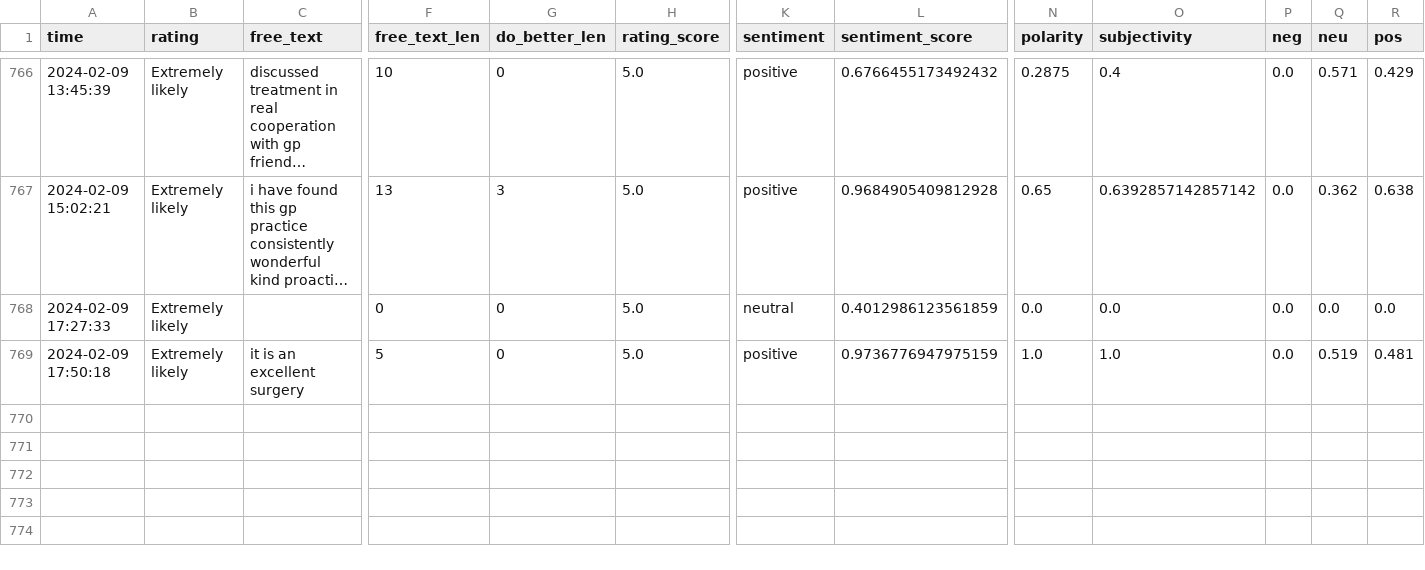
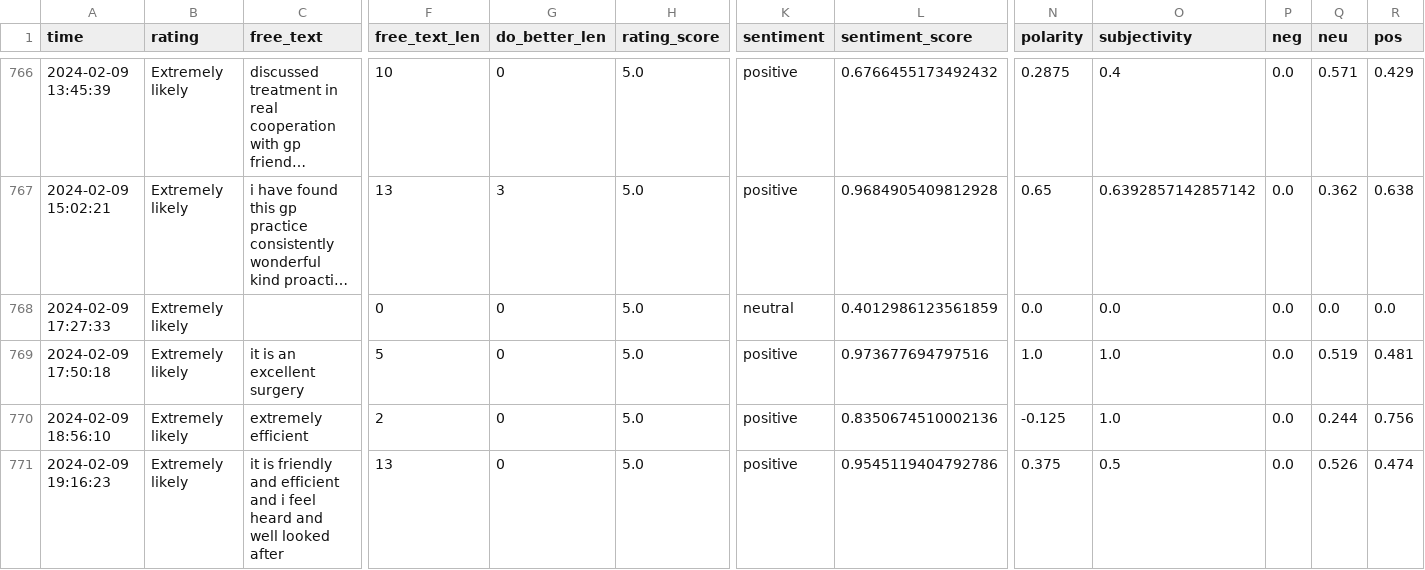
Before and after one commit to janduplessis883/friends-and-family-test-analysis, a CSV file: friendsfamilytest/data/data.csv, drawn as a sheet; only a part is shown, gaps mark what is left out; long unchanged cells end in …; rows hold the shown columns only; the diff names each change by its address in the sheet, - before the commit and + after, or states it on an @@ line.

Commit message:
Automated commit via Python script - 2024-02-09 19:39

```diff
--- a/friendsfamilytest/data/data.csv
+++ b/friendsfamilytest/data/data.csv
-L769 (sentiment_score): 0.9736776947975159
+L769 (sentiment_score): 0.973677694797516
+row 770: 2024-02-09 18:56:10 | Extremely likely | extremely efficient | 2 | 0 | 5.0 | positive | 0.8350674510002136 | -0.125 | 1.0 | 0.0 | 0.244 | 0.756
+row 771: 2024-02-09 19:16:23 | Extremely likely | it is friendly and efficient and i feel heard and well looked after | 13 | 0 | 5.0 | positive | 0.9545119404792786 | 0.375 | 0.5 | 0.0 | 0.526 | 0.474
```
